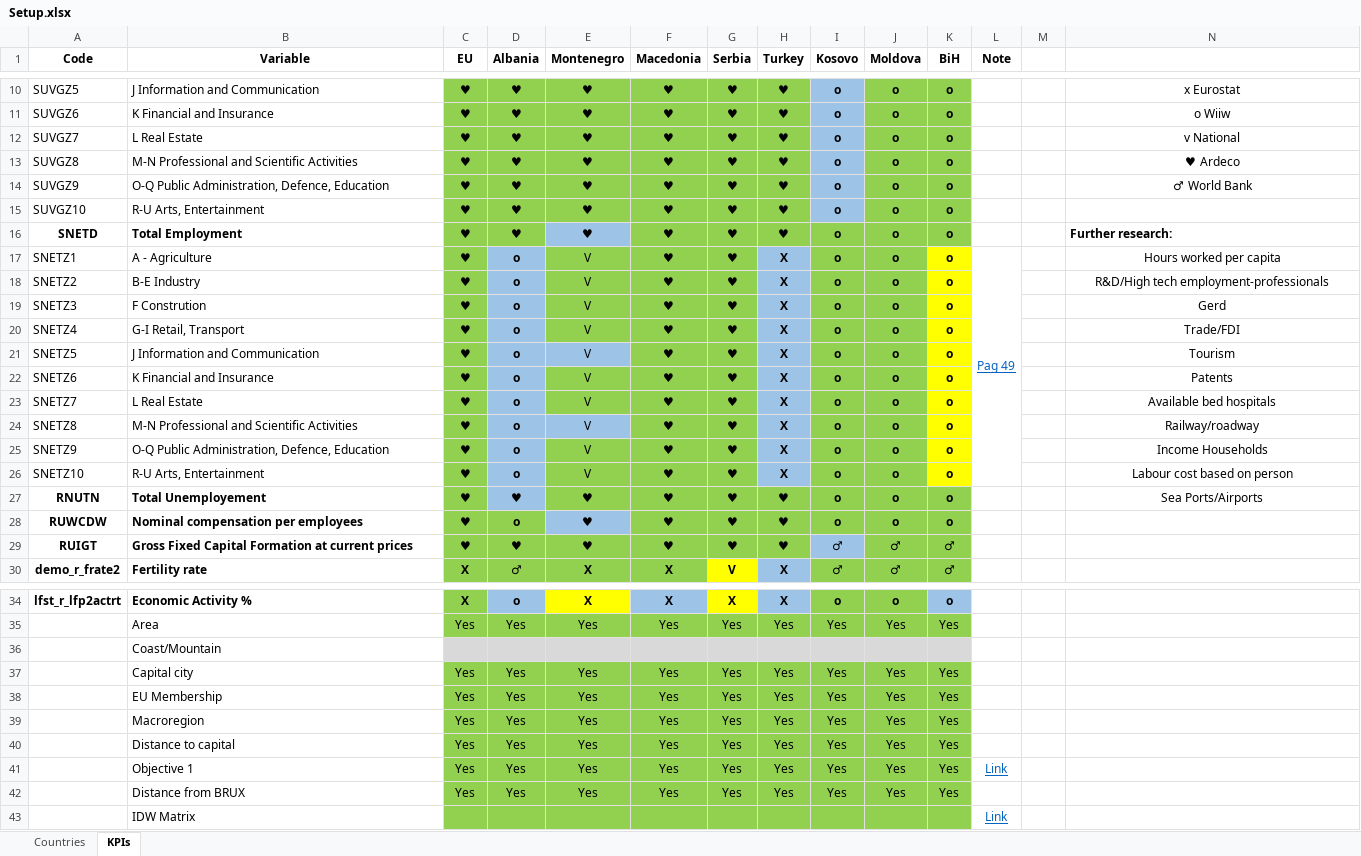
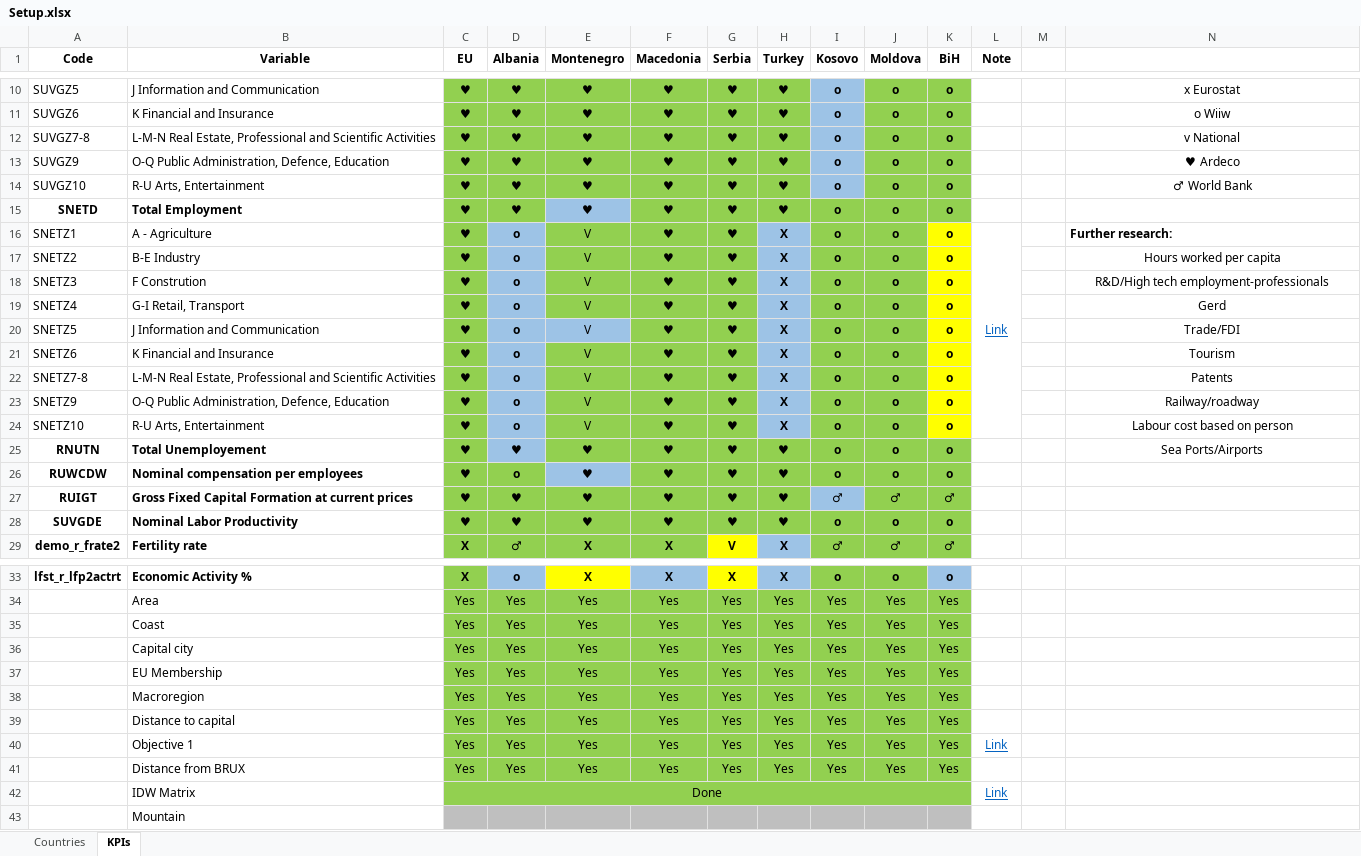
Before and after one commit to EliaDG/Master-Thesis, an Excel workbook: Setup.xlsx, sheet KPIs, drawn as a sheet; only a part is shown, gaps mark what is left out; values as stored, in another font and other column widths than the file's, no borders; removed rows and columns are numbered as before the commit, all else as after; the diff covers the shown part only; the diff names each change by its address in the sheet, - before the commit and + after, or states it on an @@ line.

```diff
--- a/Setup.xlsx (sheet KPIs)
+++ b/Setup.xlsx (sheet KPIs)
-A12 (Code): SUVGZ7
+A12 (Code): SUVGZ7-8
-B12 (Variable): L Real Estate
+B12 (Variable): L-M-N Real Estate, Professional and Scientific Activities
-row 13: SUVGZ8 | M-N Professional and Scientific Activities | ♥ | ♥ | ♥ | ♥ | ♥ | ♥ | o | o | o |  |  | ♥ Ardeco
-N13: ♂ World Bank
+N13: ♥ Ardeco
-N14: (empty)
+N14: ♂ World Bank
-N15: Further research:
+N15: (empty)
-L16 (Note): Pag 49
+L16 (Note): Link
-N16: Hours worked per capita
+N16: Further research:
@@ N16 bold: off → on, alignment: center → left @@
-N17: R&D/High tech employment-professionals
+N17: Hours worked per capita
-N18: Gerd
+N18: R&D/High tech employment-professionals
-N19: Trade/FDI
+N19: Gerd
-N20: Tourism
+N20: Trade/FDI
-N21: Patents
+N21: Tourism
-row 23: SNETZ7 | L Real Estate | ♥ | o | V | ♥ | ♥ | X | o | o | o |  |  | Available bed hospitals
-A22 (Code): SNETZ8
+A22 (Code): SNETZ7-8
-B22 (Variable): M-N Professional and…
+B22 (Variable): L-M-N Real Estate, Professional and…
-E22 fill: #9DC3E6
+E22 fill: #92D050
-N22: Railway/roadway
+N22: Patents
-N23: Income Households
+N23: Railway/roadway
+row 28: SUVGDE | Nominal Labor Productivity | ♥ | ♥ | ♥ | ♥ | ♥ | ♥ | o | o | o
-row 36:  | Coast/Mountain
+row 35:  | Coast | Yes | Yes | Yes | Yes | Yes | Yes | Yes | Yes | Yes
-C42 (EU): (empty)
+C42 (EU): Done
+C42:K42 merged
+row 43:  | Mountain
```
Also changed, not shown: 4 edited cells elsewhere in this sheet, 25 other files.
